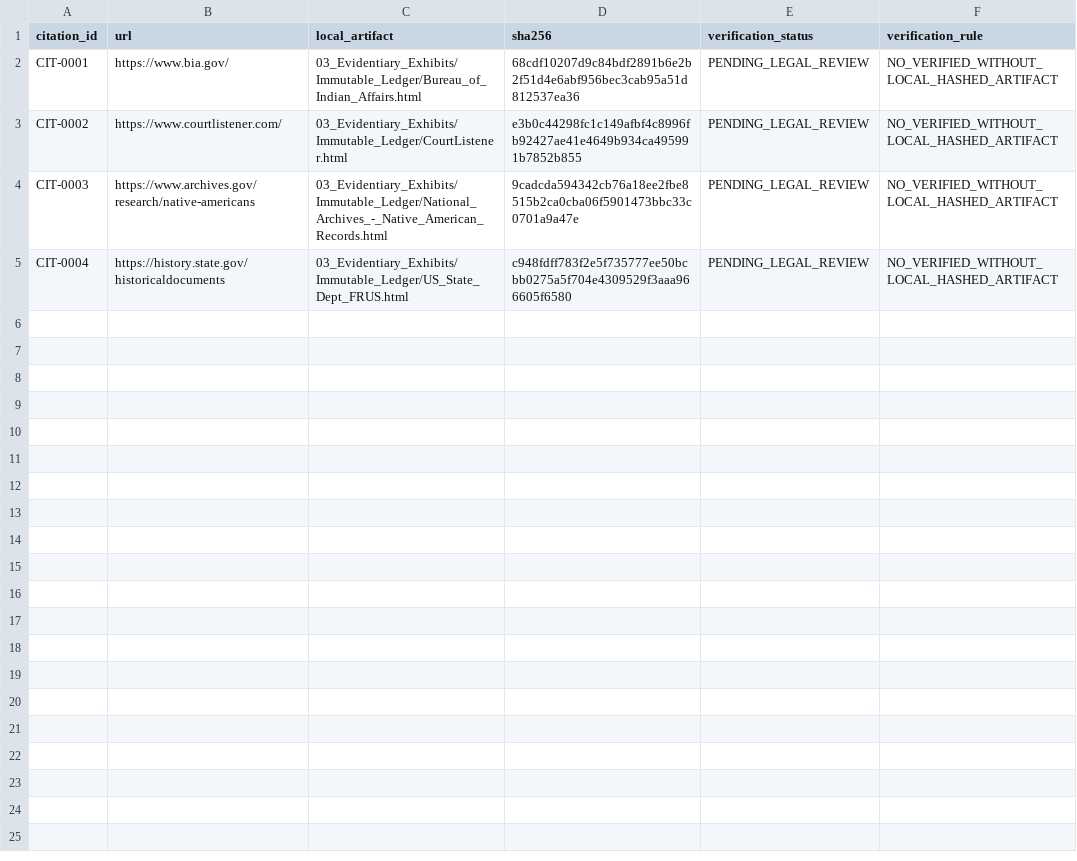
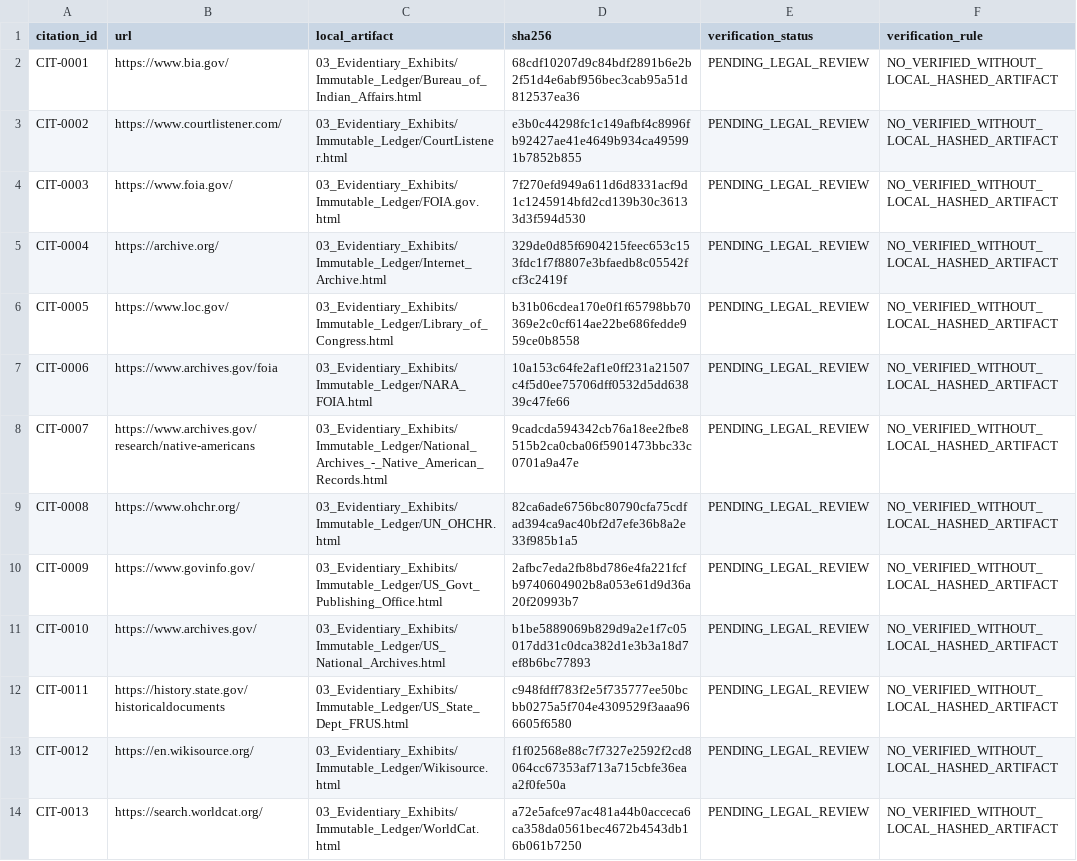
Before and after one commit to GlobalRestitutionAlliance/turtle-island-us-ca-pechanga-band-of-indians-previously-list-master-litigation, a CSV file: 03_Evidentiary_Exhibits/CITATION_INDEX.csv, drawn as a sheet.

Commit message:
Batch 2b: harvest expanded sources, citations, manifests

```diff
--- a/03_Evidentiary_Exhibits/CITATION_INDEX.csv
+++ b/03_Evidentiary_Exhibits/CITATION_INDEX.csv
@@ -3,3 +3,12 @@ CIT-0001,https://www.bia.gov/,03_Evidentiary_Exhibits/Immutable_Ledger/Bureau_of
 CIT-0002,https://www.courtlistener.com/,03_Evidentiary_Exhibits/Immutable_Ledger/CourtListener.html,e3b0c44298fc1c149afbf4c8996fb92427ae41e4649b934ca495991b7852b855,PENDING_LEGAL_REVIEW,NO_VERIFIED_WITHOUT_LOCAL_HASHED_ARTIFACT
-CIT-0003,https://www.archives.gov/research/native-americans,03_Evidentiary_Exhibits/Immutable_Ledger/National_Archives_-_Native_American_Records.html,9cadcda594342cb76a18ee2fbe8515b2ca0cba06f5901473bbc33c0701a9a47e,PENDING_LEGAL_REVIEW,NO_VERIFIED_WITHOUT_LOCAL_HASHED_ARTIFACT
-CIT-0004,https://history.state.gov/historicaldocuments,03_Evidentiary_Exhibits/Immutable_Ledger/US_State_Dept_FRUS.html,c948fdff783f2e5f735777ee50bcbb0275a5f704e4309529f3aaa966605f6580,PENDING_LEGAL_REVIEW,NO_VERIFIED_WITHOUT_LOCAL_HASHED_ARTIFACT
+CIT-0003,https://www.foia.gov/,03_Evidentiary_Exhibits/Immutable_Ledger/FOIA.gov.html,7f270efd949a611d6d8331acf9d1c1245914bfd2cd139b30c36133d3f594d530,PENDING_LEGAL_REVIEW,NO_VERIFIED_WITHOUT_LOCAL_HASHED_ARTIFACT
+CIT-0004,https://archive.org/,03_Evidentiary_Exhibits/Immutable_Ledger/Internet_Archive.html,329de0d85f6904215feec653c153fdc1f7f8807e3bfaedb8c05542fcf3c2419f,PENDING_LEGAL_REVIEW,NO_VERIFIED_WITHOUT_LOCAL_HASHED_ARTIFACT
+CIT-0005,https://www.loc.gov/,03_Evidentiary_Exhibits/Immutable_Ledger/Library_of_Congress.html,b31b06cdea170e0f1f65798bb70369e2c0cf614ae22be686fedde959ce0b8558,PENDING_LEGAL_REVIEW,NO_VERIFIED_WITHOUT_LOCAL_HASHED_ARTIFACT
+CIT-0006,https://www.archives.gov/foia,03_Evidentiary_Exhibits/Immutable_Ledger/NARA_FOIA.html,10a153c64fe2af1e0ff231a21507c4f5d0ee75706dff0532d5dd63839c47fe66,PENDING_LEGAL_REVIEW,NO_VERIFIED_WITHOUT_LOCAL_HASHED_ARTIFACT
+CIT-0007,https://www.archives.gov/research/native-americans,03_Evidentiary_Exhibits/Immutable_Ledger/National_Archives_-_Native_American_Records.html,9cadcda594342cb76a18ee2fbe8515b2ca0cba06f5901473bbc33c0701a9a47e,PENDING_LEGAL_REVIEW,NO_VERIFIED_WITHOUT_LOCAL_HASHED_ARTIFACT
+CIT-0008,https://www.ohchr.org/,03_Evidentiary_Exhibits/Immutable_Ledger/UN_OHCHR.html,82ca6ade6756bc80790cfa75cdfad394ca9ac40bf2d7efe36b8a2e33f985b1a5,PENDING_LEGAL_REVIEW,NO_VERIFIED_WITHOUT_LOCAL_HASHED_ARTIFACT
+CIT-0009,https://www.govinfo.gov/,03_Evidentiary_Exhibits/Immutable_Ledger/US_Govt_Publishing_Office.html,2afbc7eda2fb8bd786e4fa221fcfb9740604902b8a053e61d9d36a20f20993b7,PENDING_LEGAL_REVIEW,NO_VERIFIED_WITHOUT_LOCAL_HASHED_ARTIFACT
+CIT-0010,https://www.archives.gov/,03_Evidentiary_Exhibits/Immutable_Ledger/US_National_Archives.html,b1be5889069b829d9a2e1f7c05017dd31c0dca382d1e3b3a18d7ef8b6bc77893,PENDING_LEGAL_REVIEW,NO_VERIFIED_WITHOUT_LOCAL_HASHED_ARTIFACT
+CIT-0011,https://history.state.gov/historicaldocuments,03_Evidentiary_Exhibits/Immutable_Ledger/US_State_Dept_FRUS.html,c948fdff783f2e5f735777ee50bcbb0275a5f704e4309529f3aaa966605f6580,PENDING_LEGAL_REVIEW,NO_VERIFIED_WITHOUT_LOCAL_HASHED_ARTIFACT
+CIT-0012,https://en.wikisource.org/,03_Evidentiary_Exhibits/Immutable_Ledger/Wikisource.html,f1f02568e88c7f7327e2592f2cd8064cc67353af713a715cbfe36eaa2f0fe50a,PENDING_LEGAL_REVIEW,NO_VERIFIED_WITHOUT_LOCAL_HASHED_ARTIFACT
+CIT-0013,https://search.worldcat.org/,03_Evidentiary_Exhibits/Immutable_Ledger/WorldCat.html,a72e5afce97ac481a44b0acceca6ca358da0561bec4672b4543db16b061b7250,PENDING_LEGAL_REVIEW,NO_VERIFIED_WITHOUT_LOCAL_HASHED_ARTIFACT
```
Also changed, not shown: 34 other files.
